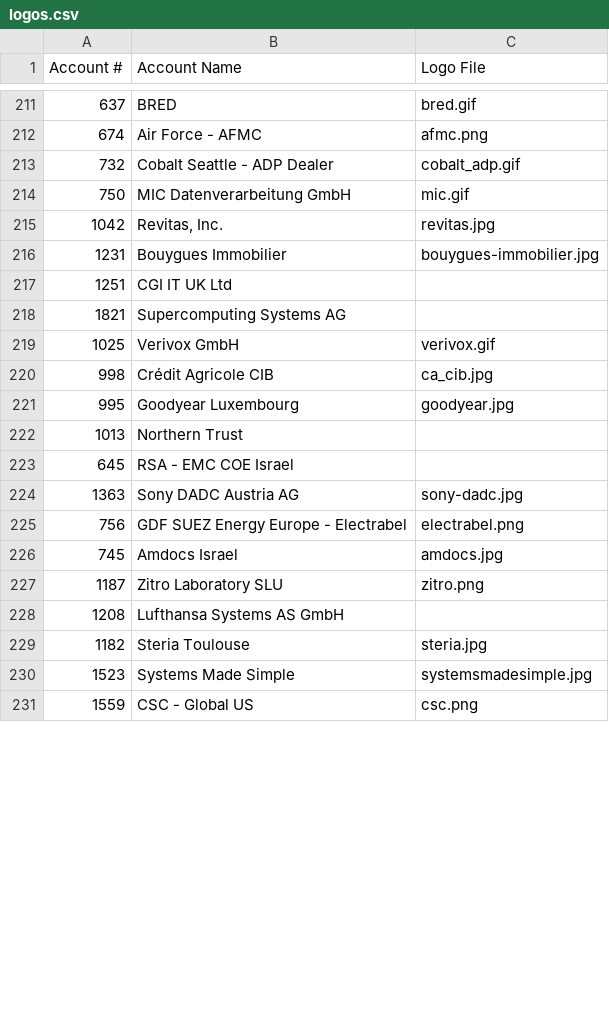
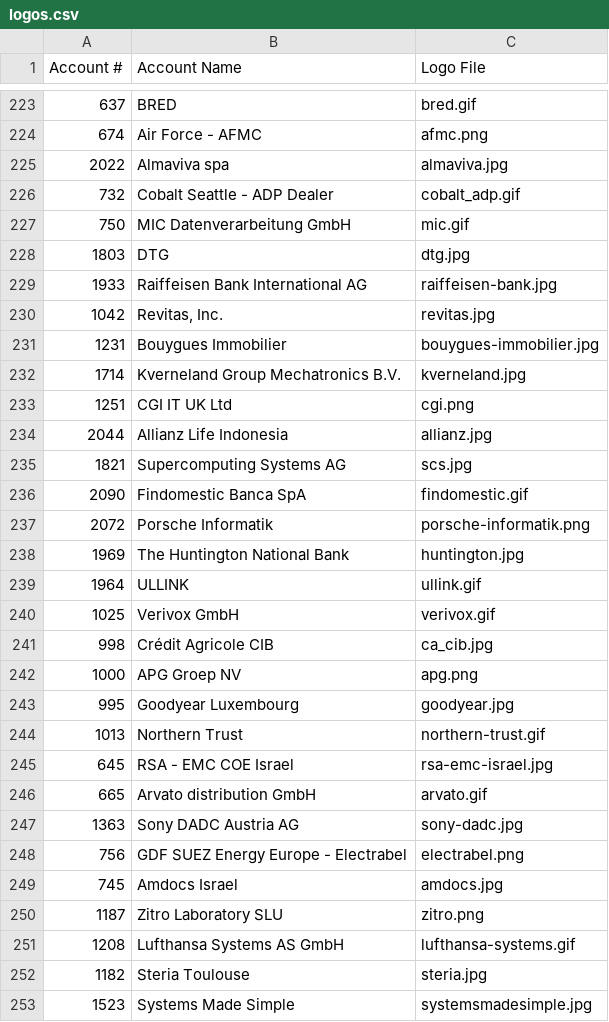
Before and after one commit to SonarSource/websites, a CSV file: _scripts/logos.csv, drawn as a sheet; only a part is shown, gaps mark what is left out; the shorter side is filled out with more unchanged rows; the diff covers the shown part only.

Commit message:
Add missing customers

```diff
--- a/_scripts/logos.csv
+++ b/_scripts/logos.csv
@@ -212,13 +224,24 @@
 "674";"Air Force - AFMC";"afmc.png"
+"2022";"Almaviva spa";"almaviva.jpg"
 "732";"Cobalt Seattle - ADP Dealer";"cobalt_adp.gif"
 "750";"MIC Datenverarbeitung GmbH";"mic.gif"
+"1803";"DTG";"dtg.jpg"
+"1933";"Raiffeisen Bank International AG";"raiffeisen-bank.jpg"
 "1042";"Revitas, Inc.";"revitas.jpg"
 "1231";"Bouygues Immobilier";"bouygues-immobilier.jpg"
-"1251";"CGI IT UK Ltd";""
-"1821";"Supercomputing Systems AG";""
+"1714";"Kverneland Group Mechatronics B.V.";"kverneland.jpg"
+"1251";"CGI IT UK Ltd";"cgi.png"
+"2044";"Allianz Life Indonesia";"allianz.jpg"
+"1821";"Supercomputing Systems AG";"scs.jpg"
+"2090";"Findomestic Banca SpA";"findomestic.gif"
+"2072";"Porsche Informatik";"porsche-informatik.png"
+"1969";"The Huntington National Bank";"huntington.jpg"
+"1964";"ULLINK";"ullink.gif"
 "1025";"Verivox GmbH";"verivox.gif"
 "998";"Crédit Agricole CIB";"ca_cib.jpg"
+"1000";"APG Groep NV";"apg.png"
 "995";"Goodyear Luxembourg";"goodyear.jpg"
-"1013";"Northern Trust";""
-"645";"RSA - EMC COE Israel";""
+"1013";"Northern Trust";"northern-trust.gif"
+"645";"RSA - EMC COE Israel";"rsa-emc-israel.jpg"
+"665";"Arvato distribution GmbH";"arvato.gif"
 "1363";"Sony DADC Austria AG";"sony-dadc.jpg"
@@ -227,3 +250,3 @@
 "1187";"Zitro Laboratory SLU";"zitro.png"
-"1208";"Lufthansa Systems AS GmbH";""
+"1208";"Lufthansa Systems AS GmbH";"lufthansa-systems.gif"
 "1182";"Steria Toulouse";"steria.jpg"
```
Also changed, not shown: 20 added rows, 2 removed rows and 30 edited cells elsewhere in this file.
